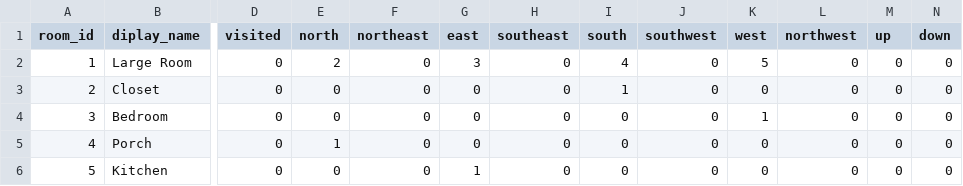
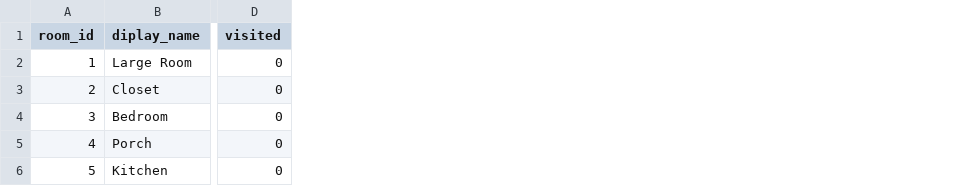
Before and after one commit to regreaves/TGTAEM, a CSV file: ta_eclipse/src/csvFiles/map.csv, drawn as a sheet; only a part is shown, gaps mark what is left out; the diff names each change by its address in the sheet, - before the commit and + after, or states it on an @@ line.

Commit message:
Updated map and connections csvs along with Room class

```diff
--- a/ta_eclipse/src/csvFiles/map.csv
+++ b/ta_eclipse/src/csvFiles/map.csv
-column E (north), rows 2-6: 2 | 0 | 0 | 1 | 0
-column F (northeast), rows 2-6: all 0
-column G (east), rows 2-6: 3 | 0 | 0 | 0 | 1
-column H (southeast), rows 2-6: all 0
-column I (south), rows 2-6: 4 | 1 | 0 | 0 | 0
-column J (southwest), rows 2-6: all 0
-column K (west), rows 2-6: 5 | 0 | 1 | 0 | 0
-column L (northwest), rows 2-6: all 0
-column M (up), rows 2-6: all 0
-column N (down), rows 2-6: all 0
```
Also changed, not shown: 2 other files.
